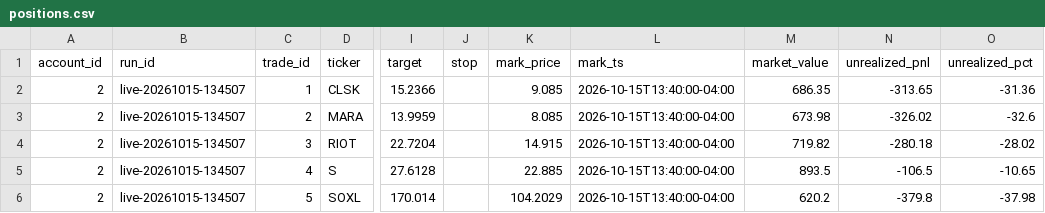
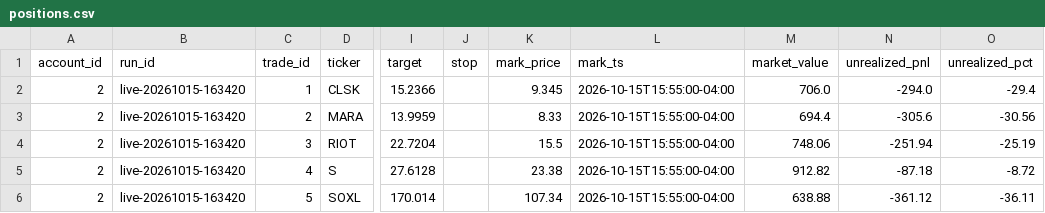
Before and after one commit to PatGuettler/robinhood-trade, a CSV file: positions.csv, drawn as a sheet; only a part is shown, gaps mark what is left out; the diff names each change by its address in the sheet, - before the commit and + after, or states it on an @@ line.

```diff
--- a/positions.csv
+++ b/positions.csv
-B2:B6 (run_id): live-20261015-134507
+B2:B6 (run_id): live-20261015-163420
-K2 (mark_price): 9.085
+K2 (mark_price): 9.345
-L2:L6 (mark_ts): 2026-10-15T13:40:00-04:00
+L2:L6 (mark_ts): 2026-10-15T15:55:00-04:00
-M2 (market_value): 686.35
+M2 (market_value): 706.0
-N2 (unrealized_pnl): -313.65
+N2 (unrealized_pnl): -294.0
-O2 (unrealized_pct): -31.36
+O2 (unrealized_pct): -29.4
-K3 (mark_price): 8.085
+K3 (mark_price): 8.33
-M3 (market_value): 673.98
+M3 (market_value): 694.4
-N3 (unrealized_pnl): -326.02
+N3 (unrealized_pnl): -305.6
-O3 (unrealized_pct): -32.6
+O3 (unrealized_pct): -30.56
-K4 (mark_price): 14.915
+K4 (mark_price): 15.5
-M4 (market_value): 719.82
+M4 (market_value): 748.06
-N4 (unrealized_pnl): -280.18
+N4 (unrealized_pnl): -251.94
-O4 (unrealized_pct): -28.02
+O4 (unrealized_pct): -25.19
-K5 (mark_price): 22.885
+K5 (mark_price): 23.38
-M5 (market_value): 893.5
+M5 (market_value): 912.82
-N5 (unrealized_pnl): -106.5
+N5 (unrealized_pnl): -87.18
-O5 (unrealized_pct): -10.65
+O5 (unrealized_pct): -8.72
-K6 (mark_price): 104.2029
+K6 (mark_price): 107.34
-M6 (market_value): 620.2
+M6 (market_value): 638.88
-N6 (unrealized_pnl): -379.8
+N6 (unrealized_pnl): -361.12
-O6 (unrealized_pct): -37.98
+O6 (unrealized_pct): -36.11
```
Also changed, not shown: equity.csv, runs.csv, 3 other files.
